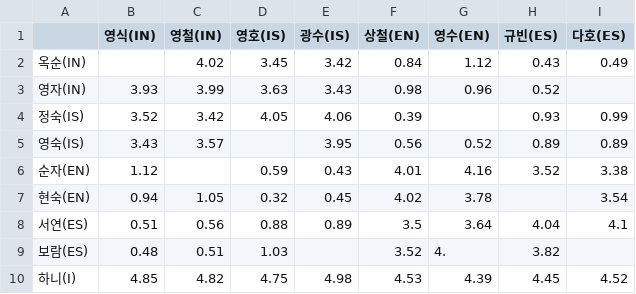
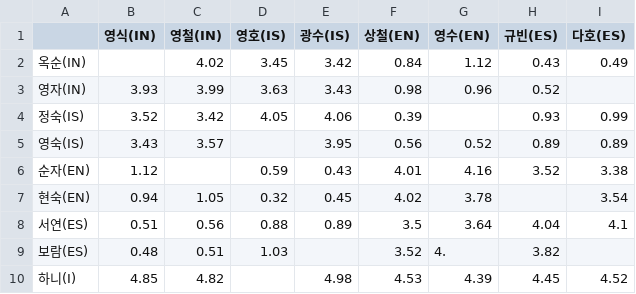
Before and after one commit to guebin/DL2024, a CSV file: posts/solo.csv, drawn as a sheet.

```diff
--- a/posts/solo.csv
+++ b/posts/solo.csv
@@ -9,2 +9,2 @@
 보람(ES),0.48, 0.51, 1.03,, 3.52, 4.  , 3.82
-하니(I),4.85, 4.82, 4.75, 4.98, 4.53, 4.39, 4.45, 4.52
+하니(I),4.85, 4.82,, 4.98, 4.53, 4.39, 4.45, 4.52
```
Also changed, not shown: 1 other file.
